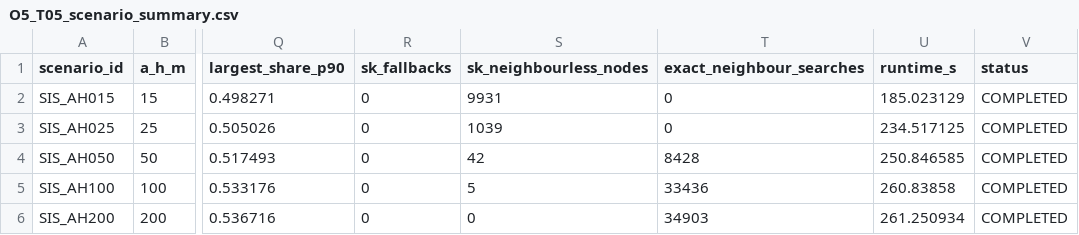
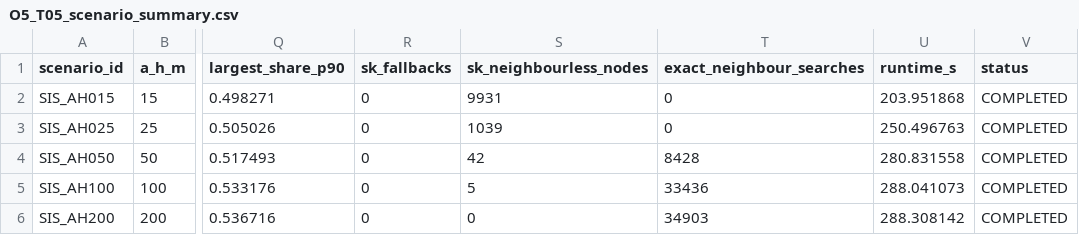
Before and after one commit to amoldagojosph122-ship-it/thesis-data-analysis, a CSV file: tables/objective_5/O5_T05_scenario_summary.csv, drawn as a sheet; only a part is shown, gaps mark what is left out; the diff names each change by its address in the sheet, - before the commit and + after, or states it on an @@ line.

Commit message:
Results notebook: Mode A (read-only presentation with live queries, receipts and gates on a copy) and Mode B (full reproduction on a copy, cell-by-cell table comparison); math notes and explanation guides; O2 all re-checks gates after figures; refresh stale O1 T01 integrity table and O5 receipts

```diff
--- a/tables/objective_5/O5_T05_scenario_summary.csv
+++ b/tables/objective_5/O5_T05_scenario_summary.csv
-U2 (runtime_s): 185.023129
+U2 (runtime_s): 203.951868
-U3 (runtime_s): 234.517125
+U3 (runtime_s): 250.496763
-U4 (runtime_s): 250.846585
+U4 (runtime_s): 280.831558
-U5 (runtime_s): 260.83858
+U5 (runtime_s): 288.041073
-U6 (runtime_s): 261.250934
+U6 (runtime_s): 288.308142
```
Also changed, not shown: tables/objective_5/O5_T04_final_refits.csv, 27 other files.
